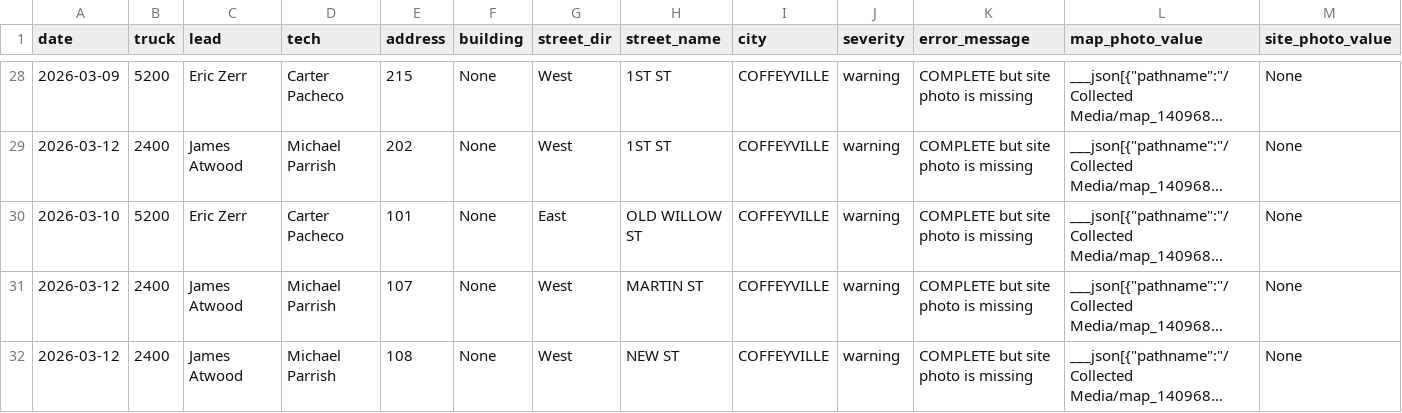
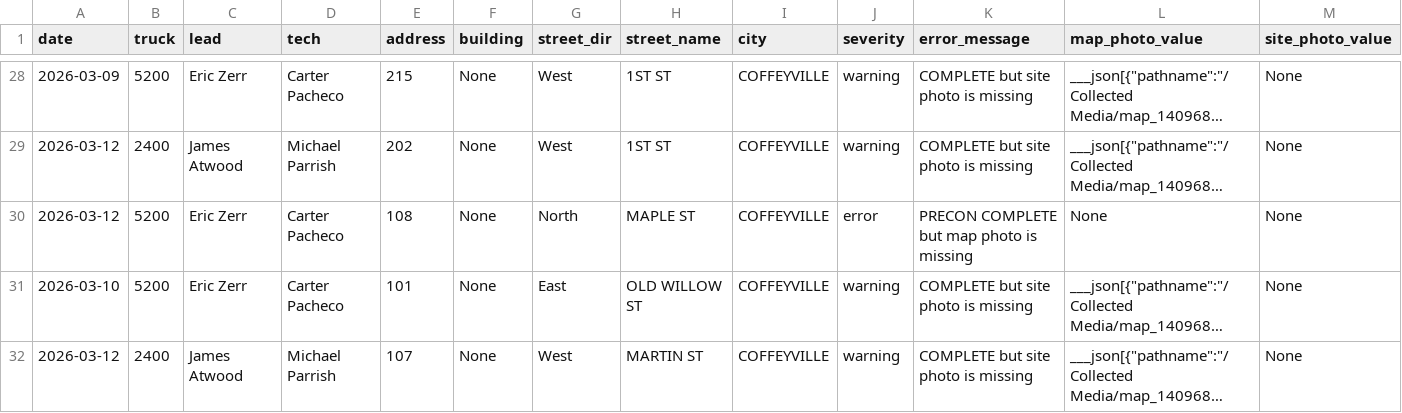
Before and after one commit to veasman/gis-data-viewer, a CSV file: data/errors/photo_errors_2026-03-09_to_2026-03-14.csv, drawn as a sheet; only a part is shown, gaps mark what is left out; the shorter side is filled out with more unchanged rows; long unchanged cells end in …; rows hold the shown columns only; the diff names each change by its address in the sheet, - before the commit and + after, or states it on an @@ line.

```diff
--- a/data/errors/photo_errors_2026-03-09_to_2026-03-14.csv
+++ b/data/errors/photo_errors_2026-03-09_to_2026-03-14.csv
+row 30: 2026-03-12 | 5200 | Eric Zerr | Carter Pacheco | 108 | None | North | MAPLE ST | COFFEYVILLE | error | PRECON COMPLETE but map photo is missing | None | None
```
Also changed, not shown: 4 other files.
